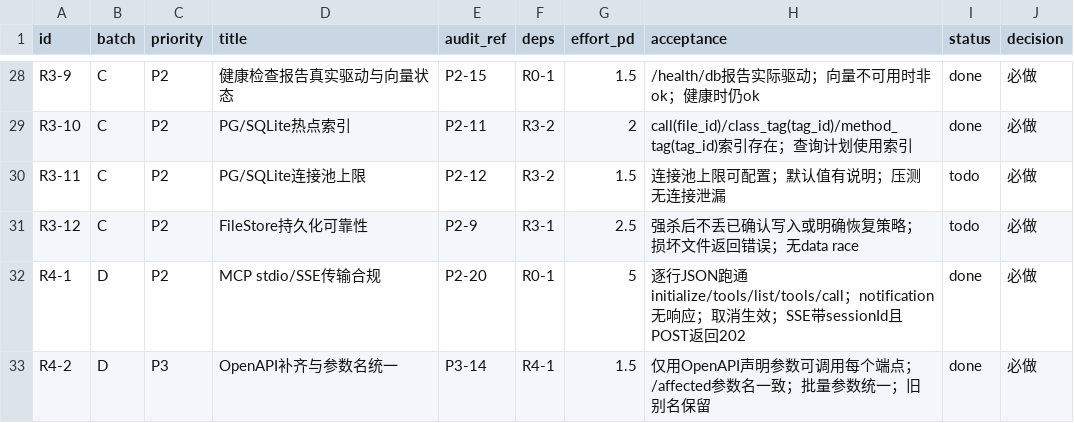
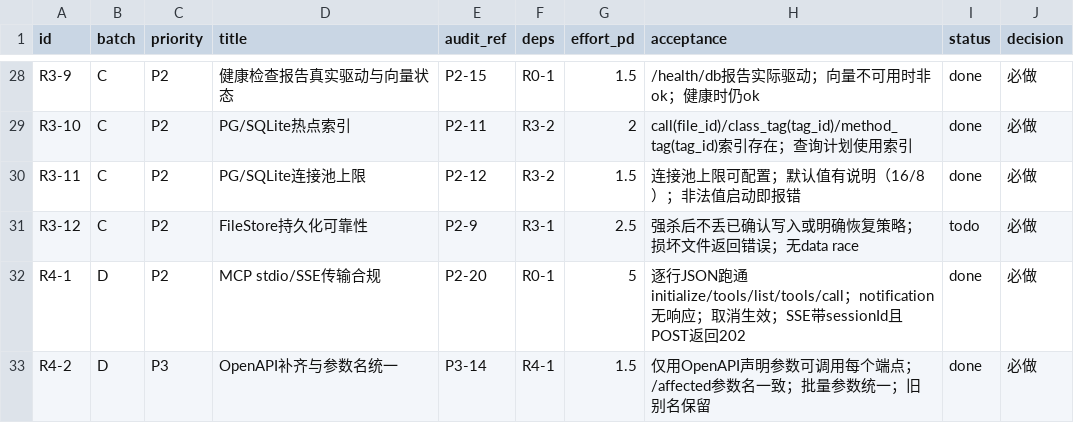
Before and after one commit to idcu/CodeSchema, a CSV file: 2026-11-14/roadmap/outputs/task-backlog-2026-11-14.csv, drawn as a sheet; only a part is shown, gaps mark what is left out.

Commit message:
feat(store): 连接池上限可配置并接入 sqlite/pg（R3-11）
sqlite/pg 直接用 database/sql 默认值 MaxOpenConns=0（无上限），PG 高并发连接数
无界；多租户 41 实例叠加更明显。

- storage.max_open_conns/max_idle_conns（默认 16/8，0=默认，file 忽略），
  启动校验拒绝负数与 idle>open
- store.PoolLimiter + ApplyPoolLimits 统一注入，cmd 的 sqlite/pg 打开路径均生效
- 两后端新增 PoolStats；负数→0、idle>open→open 收敛
- 负控先红后绿：修前 MaxOpenConnections=0，修后按配置=4
- 文档新增「连接池上限」含多租户放大提示；counts 60339（60.3k）

```diff
--- a/2026-11-14/roadmap/outputs/task-backlog-2026-11-14.csv
+++ b/2026-11-14/roadmap/outputs/task-backlog-2026-11-14.csv
@@ -29,3 +29,3 @@ R3-9,C,P2,健康检查报告真实驱动与向量状态,P2-15,R0-1,1.5,/health/d
 R3-10,C,P2,PG/SQLite热点索引,P2-11,R3-2,2,call(file_id)/class_tag(tag_id)/method_tag(tag_id)索引存在；查询计划使用索引,done,必做
-R3-11,C,P2,PG/SQLite连接池上限,P2-12,R3-2,1.5,连接池上限可配置；默认值有说明；压测无连接泄漏,todo,必做
+R3-11,C,P2,PG/SQLite连接池上限,P2-12,R3-2,1.5,连接池上限可配置；默认值有说明（16/8）；非法值启动即报错,done,必做
 R3-12,C,P2,FileStore持久化可靠性,P2-9,R3-1,2.5,强杀后不丢已确认写入或明确恢复策略；损坏文件返回错误；无data race,todo,必做
```
Also changed, not shown: 15 other files.
